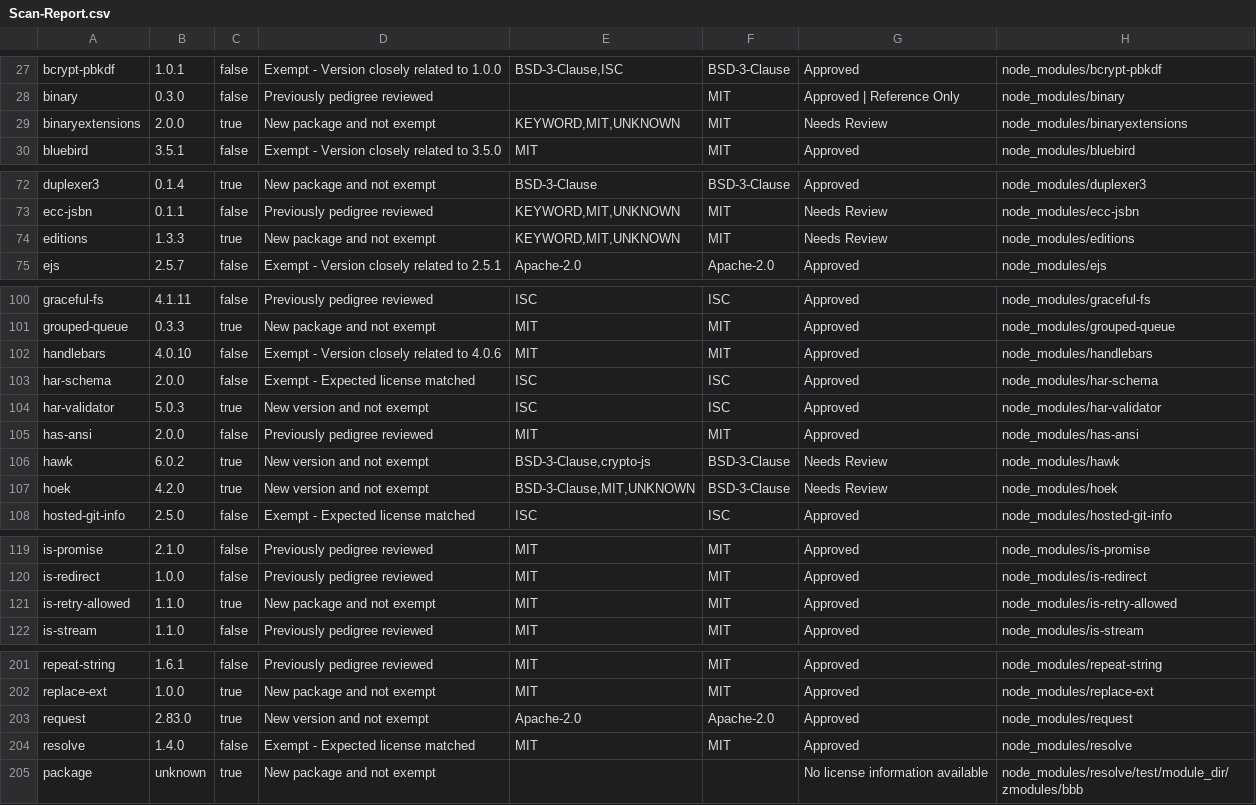
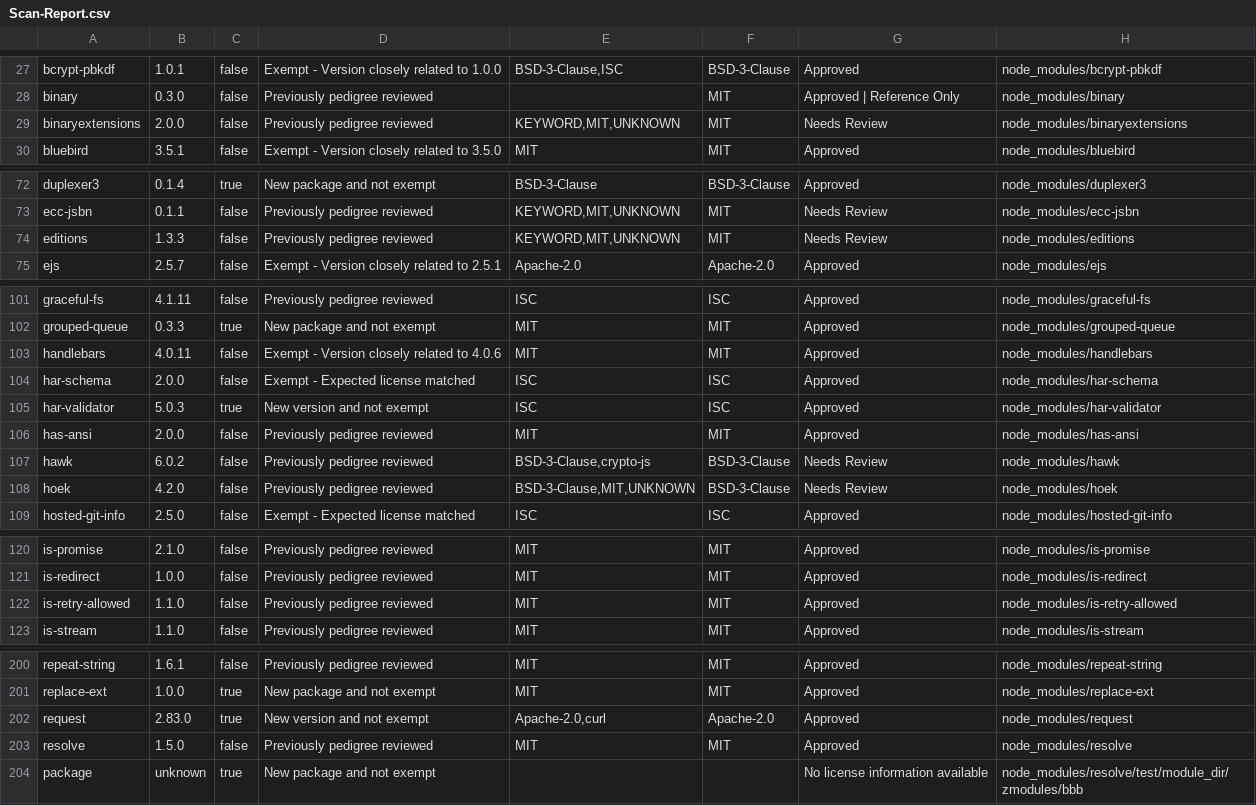
Before and after one commit to ibm-developer/generator-ibm-java-spring, a CSV file: docs/scan/Scan-Report.csv, drawn as a sheet; only a part is shown, gaps mark what is left out; the diff covers the shown part only.

```diff
--- a/docs/scan/Scan-Report.csv
+++ b/docs/scan/Scan-Report.csv
@@ -28,3 +28,3 @@
 "binary","0.3.0","false","Previously pedigree reviewed","","MIT","Approved | Reference Only","node_modules/binary"
-"binaryextensions","2.0.0","true","New package and not exempt","KEYWORD,MIT,UNKNOWN","MIT","Needs Review","node_modules/binaryextensions"
+"binaryextensions","2.0.0","false","Previously pedigree reviewed","KEYWORD,MIT,UNKNOWN","MIT","Needs Review","node_modules/binaryextensions"
 "bluebird","3.5.1","false","Exempt - Version closely related to 3.5.0","MIT","MIT","Approved","node_modules/bluebird"
@@ -73,3 +73,3 @@
 "ecc-jsbn","0.1.1","false","Previously pedigree reviewed","KEYWORD,MIT,UNKNOWN","MIT","Needs Review","node_modules/ecc-jsbn"
-"editions","1.3.3","true","New package and not exempt","KEYWORD,MIT,UNKNOWN","MIT","Needs Review","node_modules/editions"
+"editions","1.3.3","false","Previously pedigree reviewed","KEYWORD,MIT,UNKNOWN","MIT","Needs Review","node_modules/editions"
 "ejs","2.5.7","false","Exempt - Version closely related to 2.5.1","Apache-2.0","Apache-2.0","Approved","node_modules/ejs"
@@ -101,3 +102,3 @@
 "grouped-queue","0.3.3","true","New package and not exempt","MIT","MIT","Approved","node_modules/grouped-queue"
-"handlebars","4.0.10","false","Exempt - Version closely related to 4.0.6","MIT","MIT","Approved","node_modules/handlebars"
+"handlebars","4.0.11","false","Exempt - Version closely related to 4.0.6","MIT","MIT","Approved","node_modules/handlebars"
 "har-schema","2.0.0","false","Exempt - Expected license matched","ISC","ISC","Approved","node_modules/har-schema"
@@ -105,4 +106,4 @@
 "has-ansi","2.0.0","false","Previously pedigree reviewed","MIT","MIT","Approved","node_modules/has-ansi"
-"hawk","6.0.2","true","New version and not exempt","BSD-3-Clause,crypto-js","BSD-3-Clause","Needs Review","node_modules/hawk"
-"hoek","4.2.0","true","New version and not exempt","BSD-3-Clause,MIT,UNKNOWN","BSD-3-Clause","Needs Review","node_modules/hoek"
+"hawk","6.0.2","false","Previously pedigree reviewed","BSD-3-Clause,crypto-js","BSD-3-Clause","Needs Review","node_modules/hawk"
+"hoek","4.2.0","false","Previously pedigree reviewed","BSD-3-Clause,MIT,UNKNOWN","BSD-3-Clause","Needs Review","node_modules/hoek"
 "hosted-git-info","2.5.0","false","Exempt - Expected license matched","ISC","ISC","Approved","node_modules/hosted-git-info"
@@ -120,3 +121,3 @@
 "is-redirect","1.0.0","false","Previously pedigree reviewed","MIT","MIT","Approved","node_modules/is-redirect"
-"is-retry-allowed","1.1.0","true","New package and not exempt","MIT","MIT","Approved","node_modules/is-retry-allowed"
+"is-retry-allowed","1.1.0","false","Previously pedigree reviewed","MIT","MIT","Approved","node_modules/is-retry-allowed"
 "is-stream","1.1.0","false","Previously pedigree reviewed","MIT","MIT","Approved","node_modules/is-stream"
@@ -202,4 +201,4 @@
 "replace-ext","1.0.0","true","New package and not exempt","MIT","MIT","Approved","node_modules/replace-ext"
-"request","2.83.0","true","New version and not exempt","Apache-2.0","Apache-2.0","Approved","node_modules/request"
-"resolve","1.4.0","false","Exempt - Expected license matched","MIT","MIT","Approved","node_modules/resolve"
+"request","2.83.0","true","New version and not exempt","Apache-2.0,curl","Apache-2.0","Approved","node_modules/request"
+"resolve","1.5.0","false","Previously pedigree reviewed","MIT","MIT","Approved","node_modules/resolve"
 "package","unknown","true","New package and not exempt","","","No license information available","node_modules/resolve/test/module_dir/zmodules/bbb"
```
Also changed, not shown: 1 added row, 2 removed rows and 20 edited cells elsewhere in this file, 27 other files.
